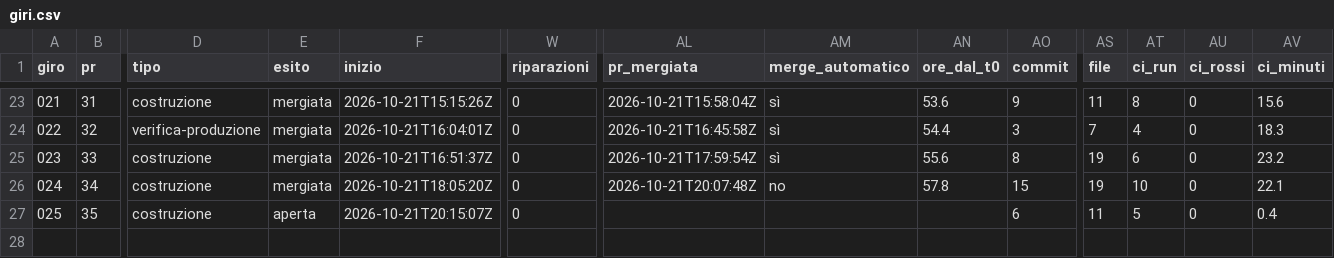
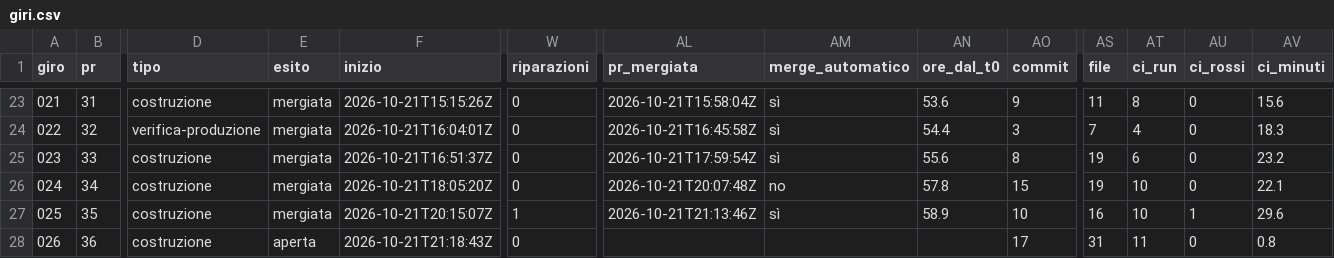
Before and after one commit to samueleniccolai-dev/planforhome, a CSV file: metrics/giri.csv, drawn as a sheet; only a part is shown, gaps mark what is left out; rows hold the shown columns only; the diff names each change by its address in the sheet, - before the commit and + after, or states it on an @@ line.

```diff
--- a/metrics/giri.csv
+++ b/metrics/giri.csv
-E27 (esito): aperta
+E27 (esito): mergiata
-W27 (riparazioni): 0
+W27 (riparazioni): 1
-AL27 (pr_mergiata): (empty)
+AL27 (pr_mergiata): 2026-10-21T21:13:46Z
-AM27 (merge_automatico): (empty)
+AM27 (merge_automatico): sì
-AN27 (ore_dal_t0): (empty)
+AN27 (ore_dal_t0): 58.9
-AO27 (commit): 6
+AO27 (commit): 10
-AS27 (file): 11
+AS27 (file): 16
-AT27 (ci_run): 5
+AT27 (ci_run): 10
-AU27 (ci_rossi): 0
+AU27 (ci_rossi): 1
-AV27 (ci_minuti): 0.4
+AV27 (ci_minuti): 29.6
+row 28: 026 | 36 | costruzione | aperta | 2026-10-21T21:18:43Z | 0 |  |  |  | 17 | 31 | 11 | 0 | 0.8
```
Also changed, not shown: 7 other files.
